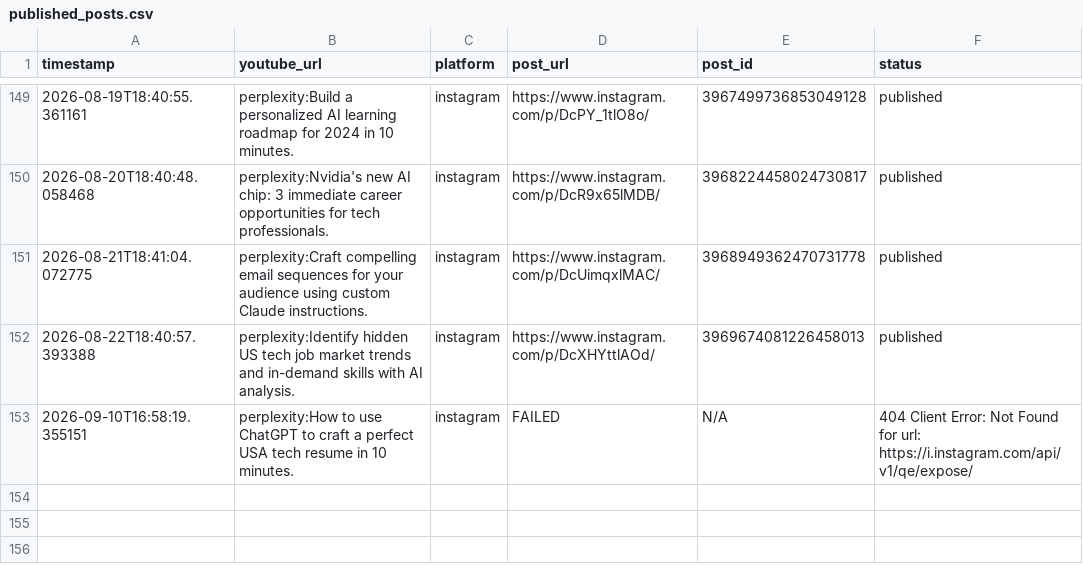
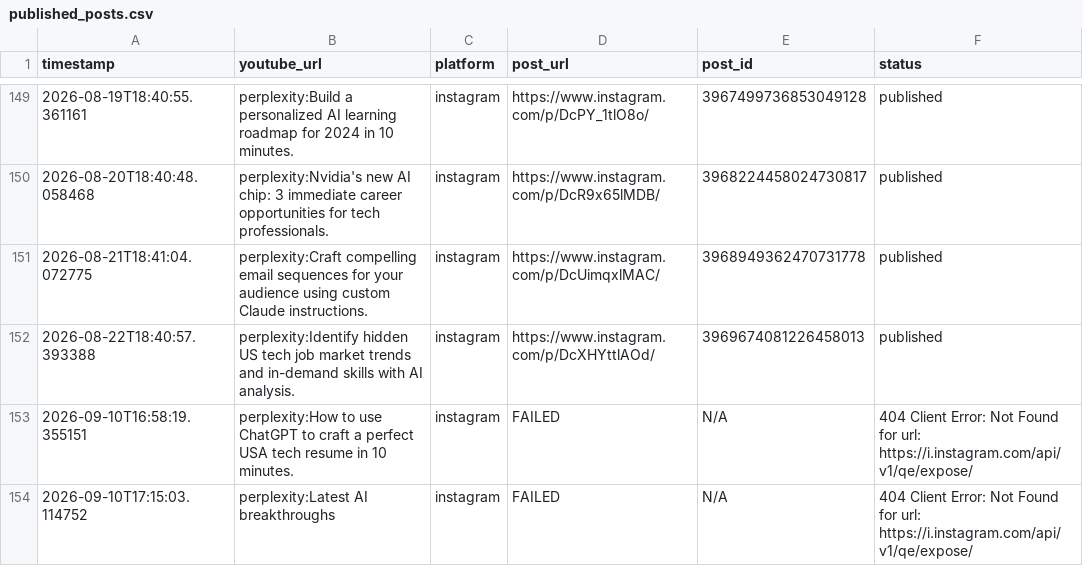
Before and after one commit to devendrasaim/AI-Social-Media-Generator, a CSV file: published_posts.csv, drawn as a sheet; only a part is shown, gaps mark what is left out; the diff names each change by its address in the sheet, - before the commit and + after, or states it on an @@ line.

```diff
--- a/published_posts.csv
+++ b/published_posts.csv
+row 154: 2026-09-10T17:15:03.114752 | perplexity:Latest AI breakthroughs | instagram | FAILED | N/A | 404 Client Error: Not Found for url: https://i.instagram.com/api/v1/qe/expose/
```
Also changed, not shown: 4 other files.
